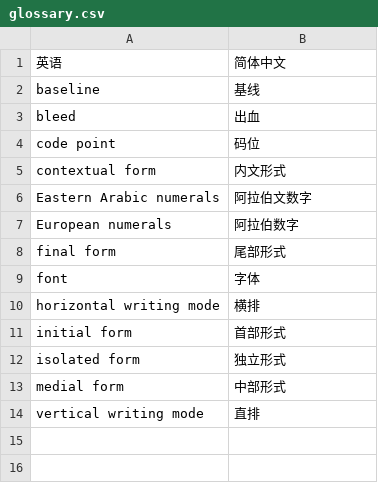
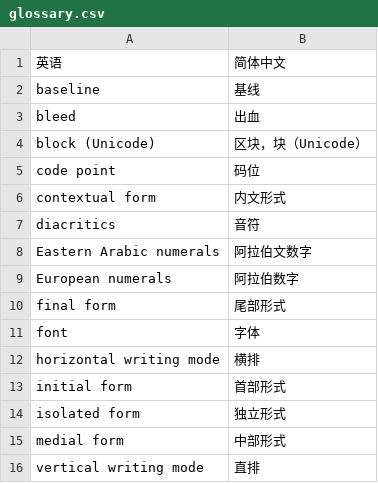
Before and after one commit to xfq/layout, a CSV file: arab/glossary.csv, drawn as a sheet.

Commit message:
Add more content to arab/

```diff
--- a/arab/glossary.csv
+++ b/arab/glossary.csv
@@ -3,4 +3,6 @@ baseline,基线
 bleed,出血
+block (Unicode),区块，块（Unicode）
 code point,码位
 contextual form,内文形式
+diacritics,音符
 Eastern Arabic numerals,阿拉伯文数字
```
Also changed, not shown: 4 other files.
